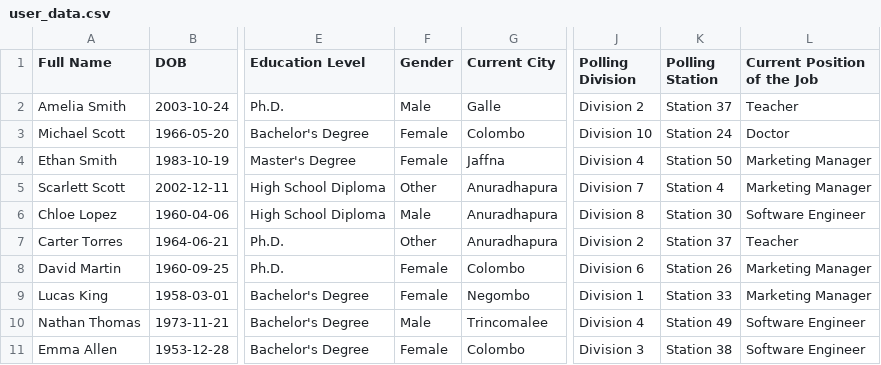
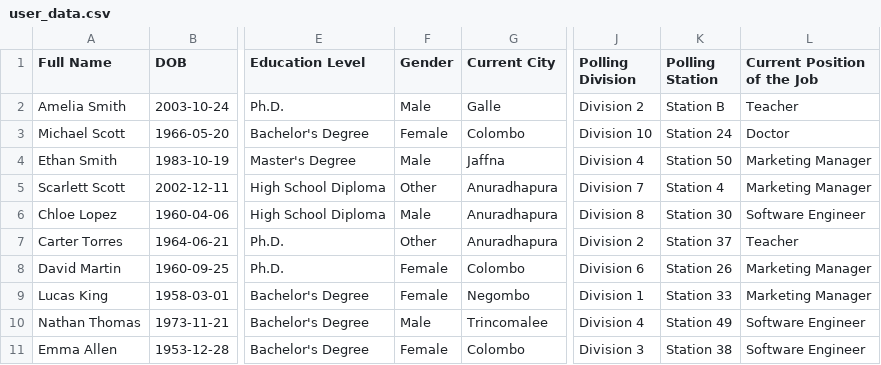
Before and after one commit to WarunaDisanayaka/React-user-data-collection, a CSV file: Model/user_data.csv, drawn as a sheet; only a part is shown, gaps mark what is left out; the diff names each change by its address in the sheet, - before the commit and + after, or states it on an @@ line.

```diff
--- a/Model/user_data.csv
+++ b/Model/user_data.csv
-K2 (Polling Station): Station 37
+K2 (Polling Station): Station B
-F4 (Gender): Female
+F4 (Gender): Male
```
Also changed, not shown: 10 other files.
